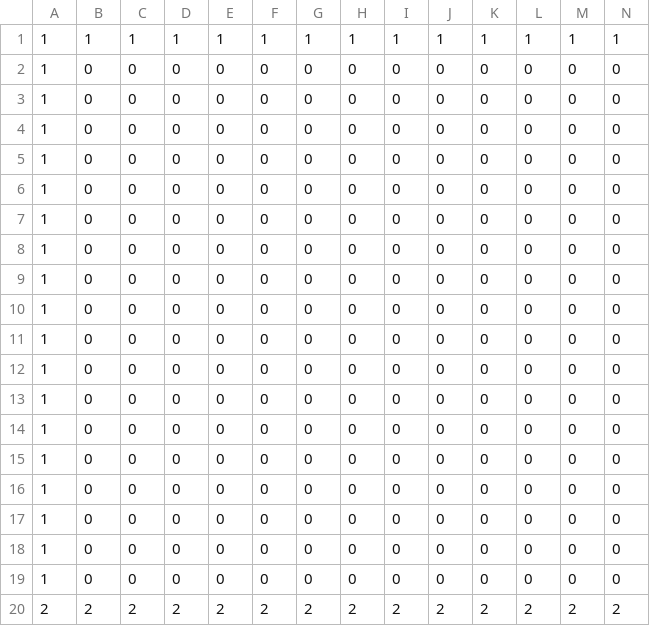
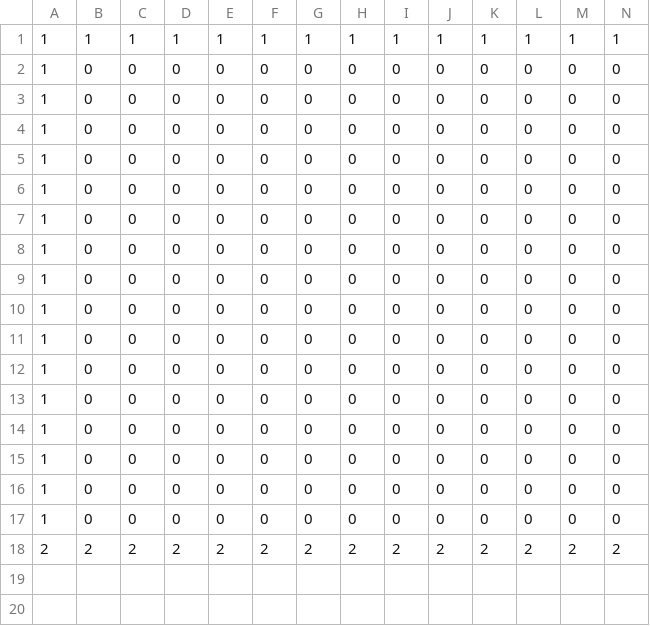
Before and after one commit to TerumiTange/3nen_GT_7, a CSV file: 3nen_GT_7/DXlib/DXlib/Assets/Data/map.csv, drawn as a sheet; only a part is shown; rows hold the shown columns only; the diff names each change by its address in the sheet, - before the commit and + after, or states it on an @@ line.

```diff
--- a/3nen_GT_7/DXlib/DXlib/Assets/Data/map.csv
+++ b/3nen_GT_7/DXlib/DXlib/Assets/Data/map.csv
-row 18: 1 | 0 | 0 | 0 | 0 | 0 | 0 | 0 | 0 | 0 | 0 | 0 | 0 | 0
-row 19: 1 | 0 | 0 | 0 | 0 | 0 | 0 | 0 | 0 | 0 | 0 | 0 | 0 | 0
```
Also changed, not shown: 13 other files.
